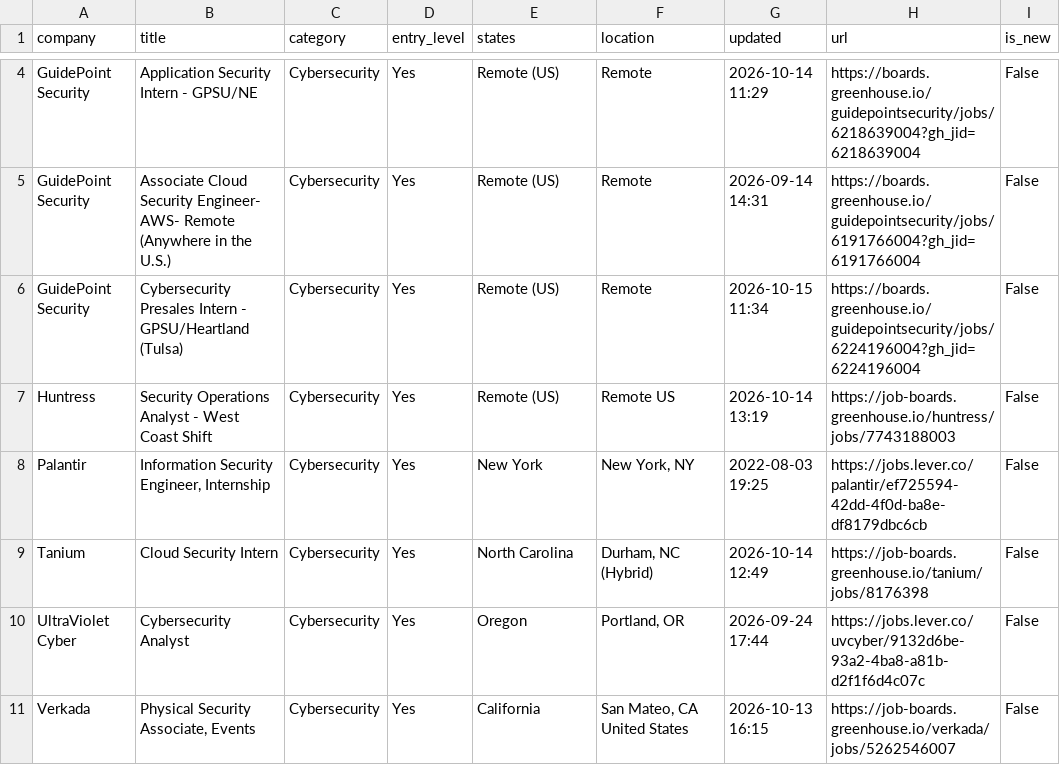
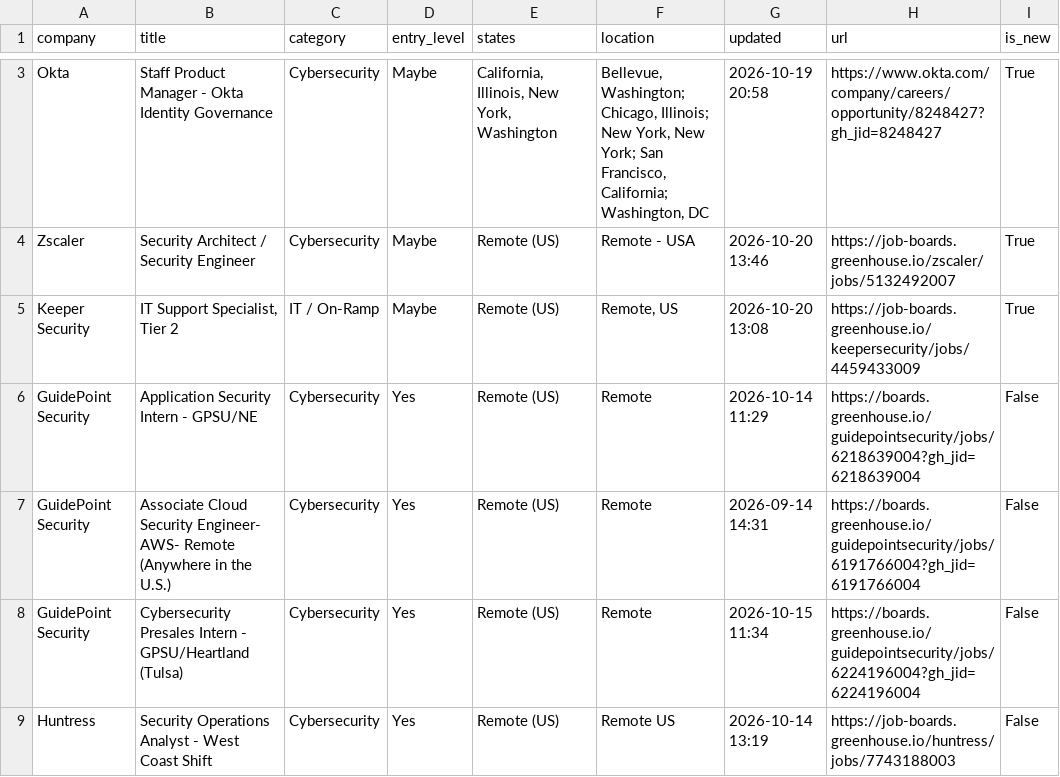
Before and after one commit to bikloz50/cybersecurity-job-tracker, a CSV file: cyber_jobs.csv, drawn as a sheet; only a part is shown, gaps mark what is left out; the shorter side is filled out with more unchanged rows; the diff covers the shown part only; the diff names each change by its address in the sheet, - before the commit and + after, or states it on an @@ line.

```diff
--- a/cyber_jobs.csv
+++ b/cyber_jobs.csv
+row 3: Okta | Staff Product Manager - Okta Identity Governance | Cybersecurity | Maybe | California, Illinois, New York, Washington | Bellevue, Washington; Chicago, Illinois; New York, New York; San Francisco, California; Washington, DC | 2026-10-19 20:58 | https://www.okta.com/company/careers/opportunity/8248427?gh_jid=8248427 | True
+row 4: Zscaler | Security Architect / Security Engineer | Cybersecurity | Maybe | Remote (US) | Remote - USA | 2026-10-20 13:46 | https://job-boards.greenhouse.io/zscaler/jobs/5132492007 | True
+row 5: Keeper Security | IT Support Specialist, Tier 2 | IT / On-Ramp | Maybe | Remote (US) | Remote, US | 2026-10-20 13:08 | https://job-boards.greenhouse.io/keepersecurity/jobs/4459433009 | True
```
Also changed, not shown: 4 added rows, 6 removed rows, 2 moved rows and 6 edited cells elsewhere in this file, 3 other files.
